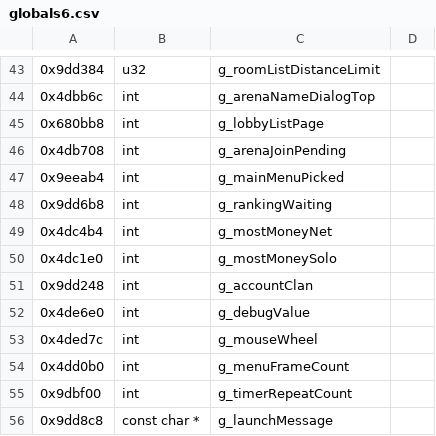
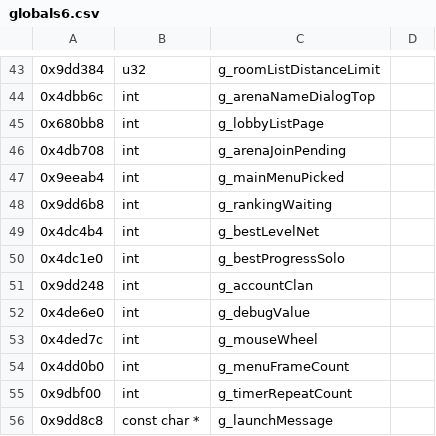
Before and after one commit to sekuza009/axis-recomp, a CSV file: tools/names/globals6.csv, drawn as a sheet; only a part is shown, gaps mark what is left out.

```diff
--- a/tools/names/globals6.csv
+++ b/tools/names/globals6.csv
@@ -48,4 +48,4 @@
 0x9dd6b8,int,g_rankingWaiting
-0x4dc4b4,int,g_mostMoneyNet
-0x4dc1e0,int,g_mostMoneySolo
+0x4dc4b4,int,g_bestLevelNet
+0x4dc1e0,int,g_bestProgressSolo
 0x9dd248,int,g_accountClan
```
Also changed, not shown: tools/names/globals5.csv, 41 other files.
